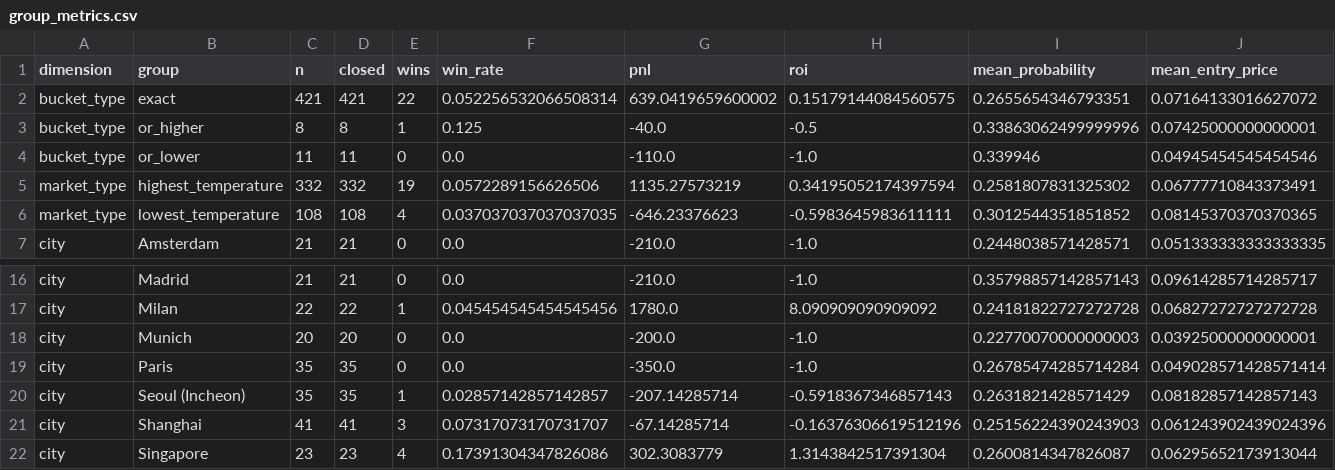
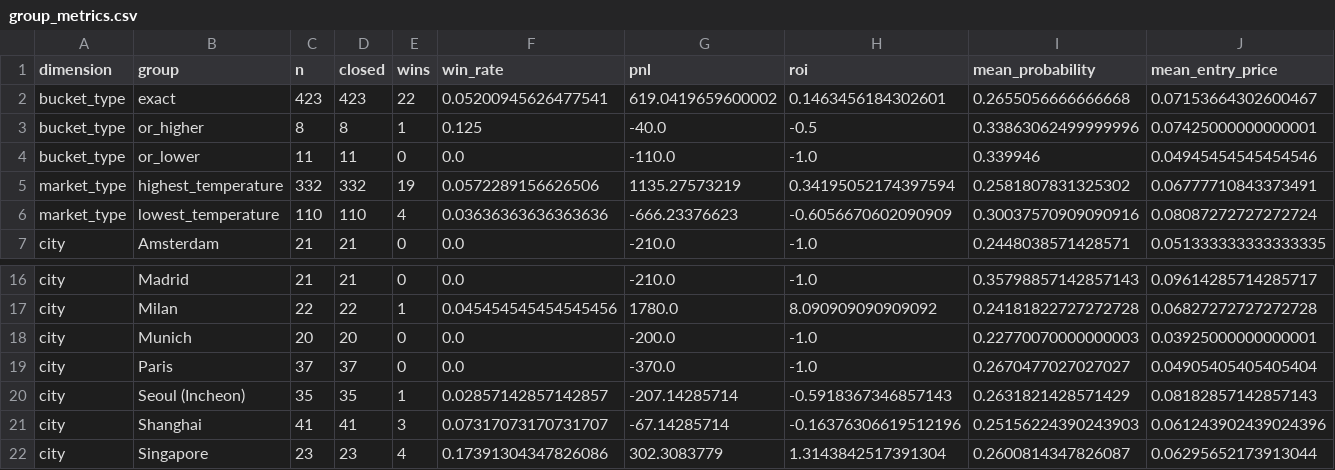
Before and after one commit to nelgibson836-png/PolymarketWeatherEdgeLab, a CSV file: data/edge/validation/group_metrics.csv, drawn as a sheet; only a part is shown, gaps mark what is left out.

```diff
--- a/data/edge/validation/group_metrics.csv
+++ b/data/edge/validation/group_metrics.csv
@@ -1,3 +1,3 @@
 dimension,group,n,closed,wins,win_rate,pnl,roi,mean_probability,mean_entry_price
-bucket_type,exact,421,421,22,0.052256532066508314,639.0419659600002,0.15179144084560575,0.2655654346793351,0.07164133016627072
+bucket_type,exact,423,423,22,0.05200945626477541,619.0419659600002,0.1463456184302601,0.2655056666666668,0.07153664302600467
 bucket_type,or_higher,8,8,1,0.125,-40.0,-0.5,0.33863062499999996,0.07425000000000001
@@ -5,3 +5,3 @@ bucket_type,or_lower,11,11,0,0.0,-110.0,-1.0,0.339946,0.04945454545454546
 market_type,highest_temperature,332,332,19,0.0572289156626506,1135.27573219,0.34195052174397594,0.2581807831325302,0.06777710843373491
-market_type,lowest_temperature,108,108,4,0.037037037037037035,-646.23376623,-0.5983645983611111,0.3012544351851852,0.08145370370370365
+market_type,lowest_temperature,110,110,4,0.03636363636363636,-666.23376623,-0.6056670602090909,0.30037570909090916,0.08087272727272724
 city,Amsterdam,21,21,0,0.0,-210.0,-1.0,0.2448038571428571,0.051333333333333335
@@ -18,3 +18,3 @@ city,Milan,22,22,1,0.045454545454545456,1780.0,8.090909090909092,0.2418182272727
 city,Munich,20,20,0,0.0,-200.0,-1.0,0.22770070000000003,0.03925000000000001
-city,Paris,35,35,0,0.0,-350.0,-1.0,0.26785474285714284,0.049028571428571414
+city,Paris,37,37,0,0.0,-370.0,-1.0,0.2670477027027027,0.04905405405405404
 city,Seoul (Incheon),35,35,1,0.02857142857142857,-207.14285714,-0.5918367346857143,0.2631821428571429,0.08182857142857143
```
Also changed, not shown: data/edge/paper/trades.csv, data/edge/validation/probability_bins.csv, 21 other files.
